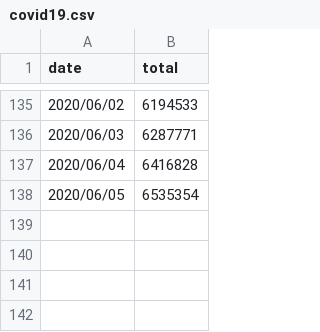
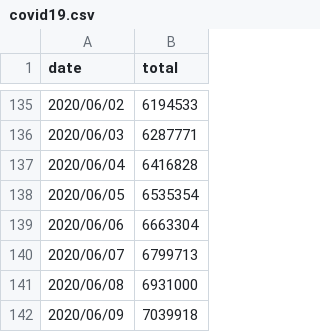
Before and after one commit to melody26613/covid19_trand, a CSV file: covid19.csv, drawn as a sheet; only a part is shown, gaps mark what is left out; the diff names each change by its address in the sheet, - before the commit and + after, or states it on an @@ line.

Commit message:
sort WHO PDF links and filenames by dates

```diff
--- a/covid19.csv
+++ b/covid19.csv
+row 139: 2020/06/06 | 6663304
+row 140: 2020/06/07 | 6799713
+row 141: 2020/06/08 | 6931000
+row 142: 2020/06/09 | 7039918
```
Also changed, not shown: 1 other file.
